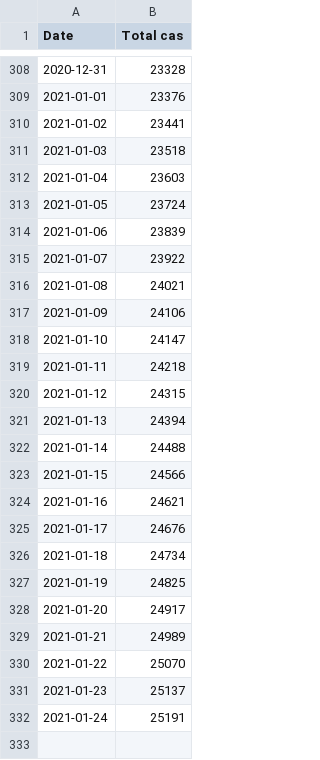
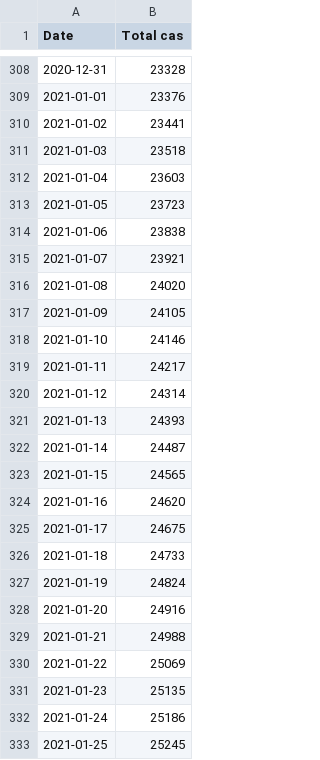
Before and after one commit to maradan29/coronaFR, a CSV file: total_cas.csv, drawn as a sheet; only a part is shown, gaps mark what is left out.

```diff
--- a/total_cas.csv
+++ b/total_cas.csv
@@ -312,21 +312,22 @@ Date,Total cas
 2021-01-04,23603
-2021-01-05,23724
-2021-01-06,23839
-2021-01-07,23922
-2021-01-08,24021
-2021-01-09,24106
-2021-01-10,24147
-2021-01-11,24218
-2021-01-12,24315
-2021-01-13,24394
-2021-01-14,24488
-2021-01-15,24566
-2021-01-16,24621
-2021-01-17,24676
-2021-01-18,24734
-2021-01-19,24825
-2021-01-20,24917
-2021-01-21,24989
-2021-01-22,25070
-2021-01-23,25137
-2021-01-24,25191
+2021-01-05,23723
+2021-01-06,23838
+2021-01-07,23921
+2021-01-08,24020
+2021-01-09,24105
+2021-01-10,24146
+2021-01-11,24217
+2021-01-12,24314
+2021-01-13,24393
+2021-01-14,24487
+2021-01-15,24565
+2021-01-16,24620
+2021-01-17,24675
+2021-01-18,24733
+2021-01-19,24824
+2021-01-20,24916
+2021-01-21,24988
+2021-01-22,25069
+2021-01-23,25135
+2021-01-24,25186
+2021-01-25,25245
```
Also changed, not shown: cas.csv, deces.csv, 5 other files.
